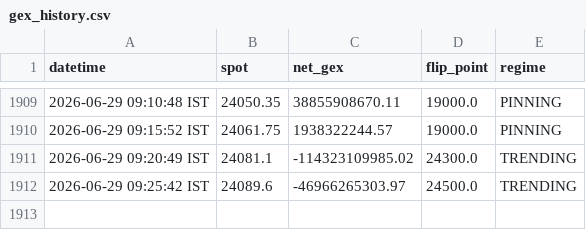
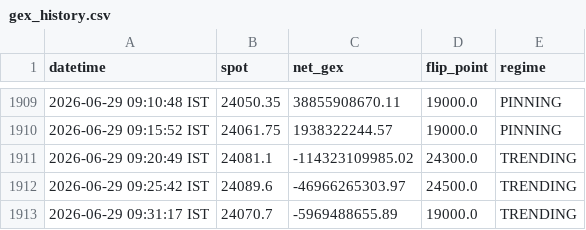
Before and after one commit to ashishKAgg/nse-derivative-oi, a CSV file: gexData/gex_history.csv, drawn as a sheet; only a part is shown, gaps mark what is left out; the diff names each change by its address in the sheet, - before the commit and + after, or states it on an @@ line.

```diff
--- a/gexData/gex_history.csv
+++ b/gexData/gex_history.csv
+row 1913: 2026-06-29 09:31:17 IST | 24070.7 | -5969488655.89 | 19000.0 | TRENDING
```
Also changed, not shown: ivData/iv_history.csv, 2 other files.
